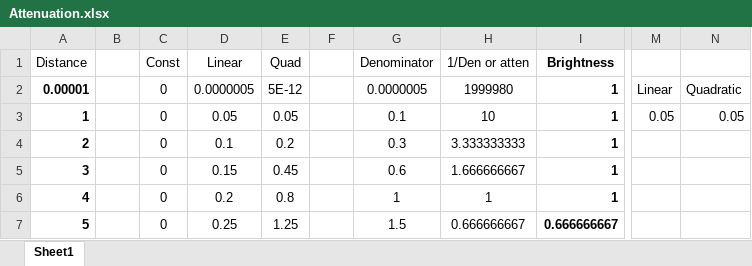
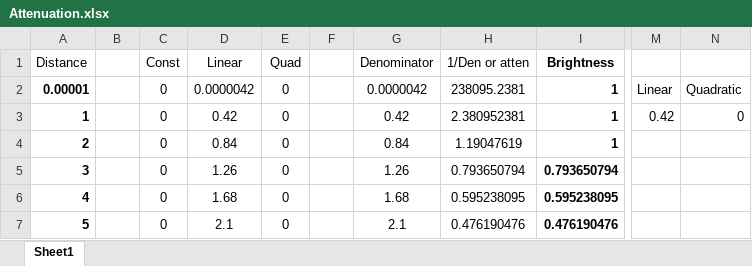
Before and after one commit to yellowflash07/GDP202324, an Excel workbook: 6028_Graph_1/D2D/W05/Attenuation.xlsx, sheet Sheet1, drawn as a sheet; only a part is shown, gaps mark what is left out; values as stored, in another font and other column widths than the file's, no borders; charts and pictures not drawn; the diff covers the shown part only; the diff names each change by its address in the sheet, - before the commit and + after, or states it on an @@ line.

```diff
--- a/6028_Graph_1/D2D/W05/Attenuation.xlsx (sheet Sheet1)
+++ b/6028_Graph_1/D2D/W05/Attenuation.xlsx (sheet Sheet1)
-D2 (Linear): 0.0000005
+D2 (Linear): 0.0000042
-E2 (Quad): 5E-12
+E2 (Quad): 0
-G2 (Denominator): 0.0000005
+G2 (Denominator): 0.0000042
-H2 (1/Den or atten): 1999980
+H2 (1/Den or atten): 238095.2381
-D3 (Linear): 0.05
+D3 (Linear): 0.42
-E3 (Quad): 0.05
+E3 (Quad): 0
-G3 (Denominator): 0.1
+G3 (Denominator): 0.42
-H3 (1/Den or atten): 10
+H3 (1/Den or atten): 2.380952381
-M3: 0.05
+M3: 0.42
-N3: 0.05
+N3: 0
-D4 (Linear): 0.1
+D4 (Linear): 0.84
-E4 (Quad): 0.2
+E4 (Quad): 0
-G4 (Denominator): 0.3
+G4 (Denominator): 0.84
-H4 (1/Den or atten): 3.333333333
+H4 (1/Den or atten): 1.19047619
-D5 (Linear): 0.15
+D5 (Linear): 1.26
-E5 (Quad): 0.45
+E5 (Quad): 0
-G5 (Denominator): 0.6
+G5 (Denominator): 1.26
-H5 (1/Den or atten): 1.666666667
+H5 (1/Den or atten): 0.793650794
-I5 (Brightness): 1
+I5 (Brightness): 0.793650794
-D6 (Linear): 0.2
+D6 (Linear): 1.68
-E6 (Quad): 0.8
+E6 (Quad): 0
-G6 (Denominator): 1
+G6 (Denominator): 1.68
-H6 (1/Den or atten): 1
+H6 (1/Den or atten): 0.595238095
-I6 (Brightness): 1
+I6 (Brightness): 0.595238095
-D7 (Linear): 0.25
+D7 (Linear): 2.1
-E7 (Quad): 1.25
+E7 (Quad): 0
-G7 (Denominator): 1.5
+G7 (Denominator): 2.1
-H7 (1/Den or atten): 0.666666667
+H7 (1/Den or atten): 0.476190476
-I7 (Brightness): 0.666666667
+I7 (Brightness): 0.476190476
```
Also changed, not shown: 100 edited cells elsewhere in this sheet, charts or pictures, 5 other files.
